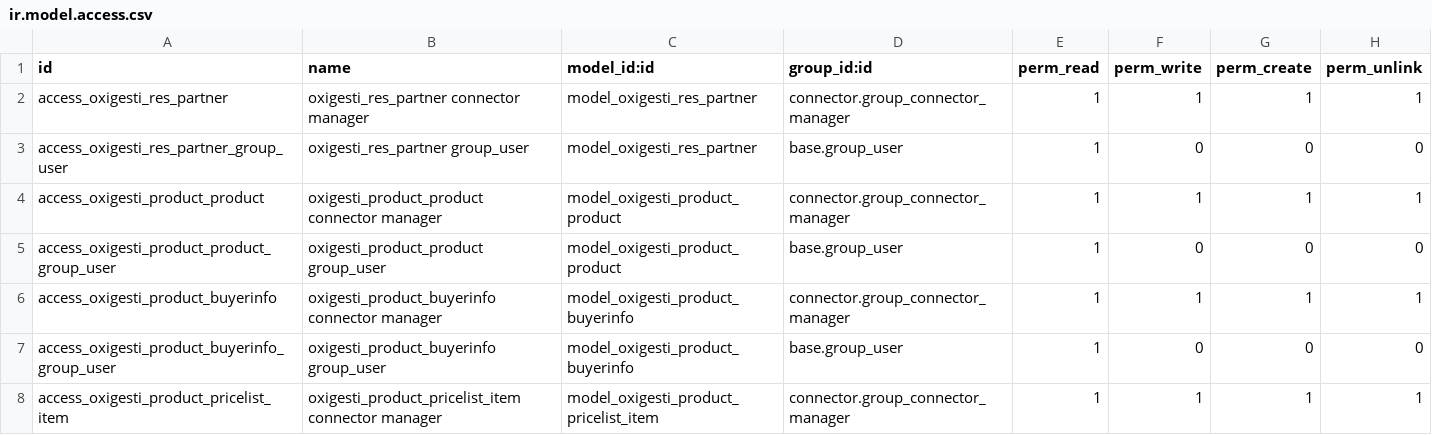
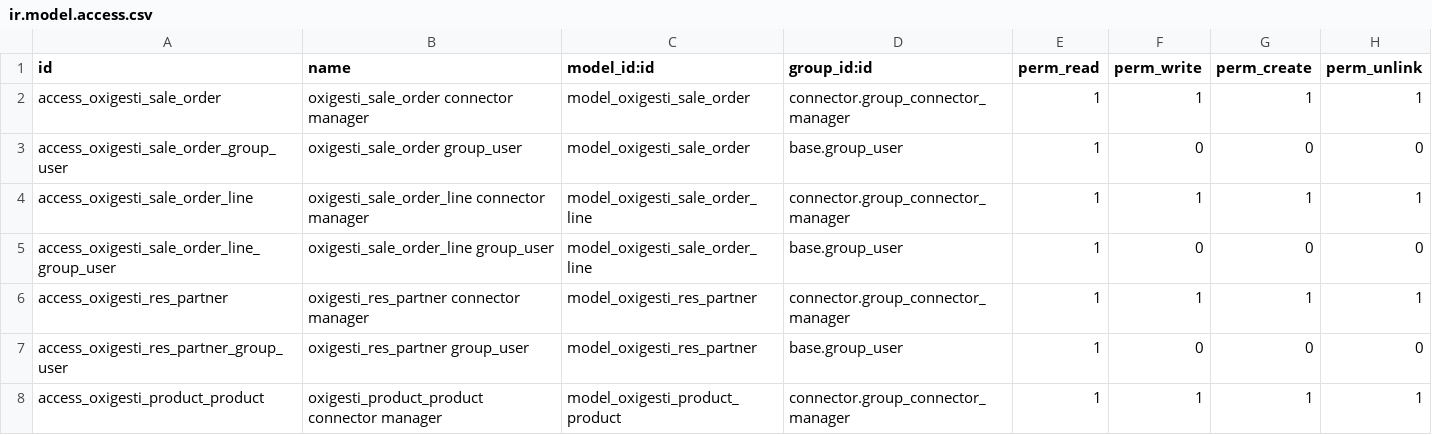
Before and after one commit to ForgeFlow/odoo-addons, a CSV file: connector_oxigesti/security/ir.model.access.csv, drawn as a sheet; only a part is shown; the shorter side is filled out with more unchanged rows.

Commit message:
[IMP] connector_oxigesti: added sales order syncronization

```diff
--- a/connector_oxigesti/security/ir.model.access.csv
+++ b/connector_oxigesti/security/ir.model.access.csv
@@ -1,2 +1,6 @@
 id,name,model_id:id,group_id:id,perm_read,perm_write,perm_create,perm_unlink
+"access_oxigesti_sale_order","oxigesti_sale_order connector manager","model_oxigesti_sale_order","connector.group_connector_manager",1,1,1,1
+"access_oxigesti_sale_order_group_user","oxigesti_sale_order group_user","model_oxigesti_sale_order","base.group_user",1,0,0,0
+"access_oxigesti_sale_order_line","oxigesti_sale_order_line connector manager","model_oxigesti_sale_order_line","connector.group_connector_manager",1,1,1,1
+"access_oxigesti_sale_order_line_group_user","oxigesti_sale_order_line group_user","model_oxigesti_sale_order_line","base.group_user",1,0,0,0
 "access_oxigesti_res_partner","oxigesti_res_partner connector manager","model_oxigesti_res_partner","connector.group_connector_manager",1,1,1,1
```
Also changed, not shown: 39 other files.
